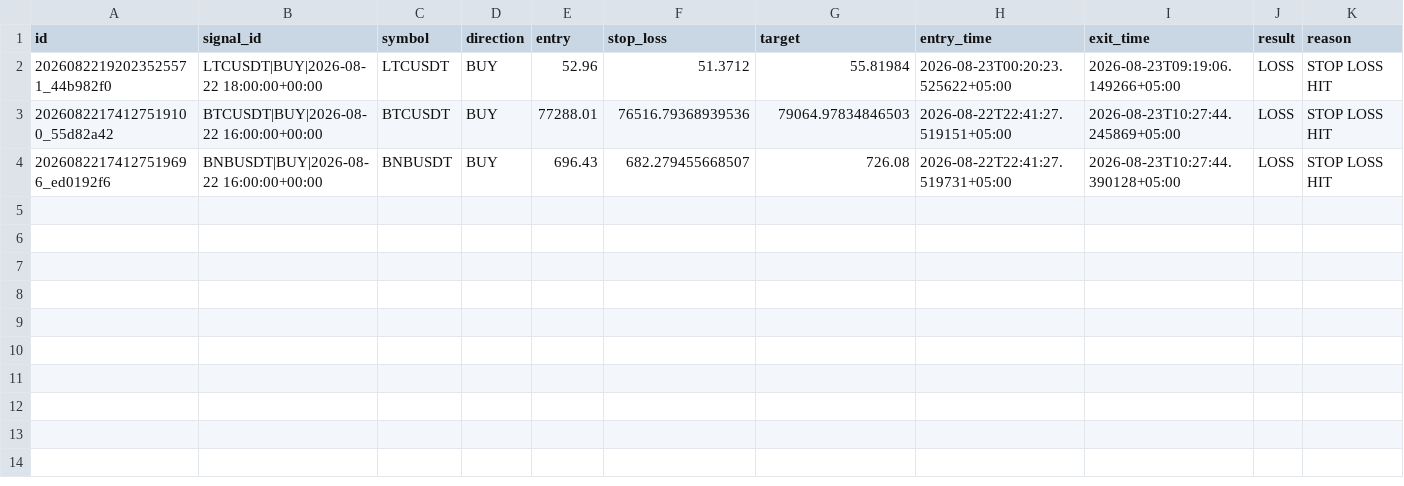
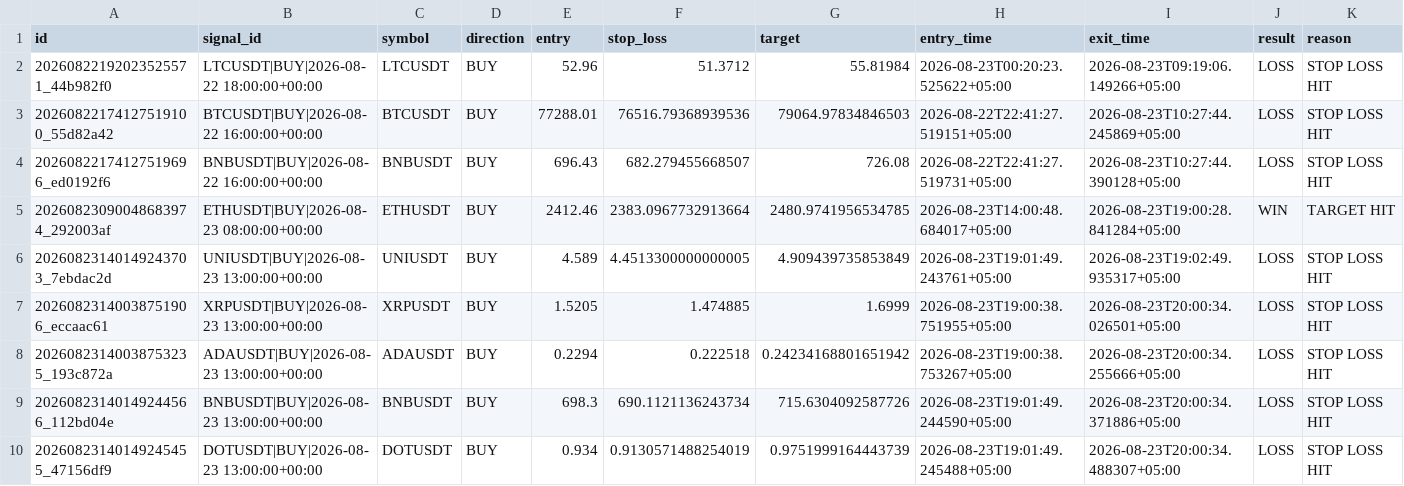
Before and after one commit to adrdj5006-ctrl/crypto-trading-bot, a CSV file: market_brain_data/trade_learning_log.csv, drawn as a sheet; only a part is shown; rows hold the shown columns only; the diff names each change by its address in the sheet, - before the commit and + after, or states it on an @@ line.

Commit message:
Update Market Brain trade memory

```diff
--- a/market_brain_data/trade_learning_log.csv
+++ b/market_brain_data/trade_learning_log.csv
+row 5: 20260823090048683974_292003af | ETHUSDT|BUY|2026-08-23 08:00:00+00:00 | ETHUSDT | BUY | 2412.46 | 2383.0967732913664 | 2480.9741956534785 | 2026-08-23T14:00:48.684017+05:00 | 2026-08-23T19:00:28.841284+05:00 | WIN | TARGET HIT
+row 6: 20260823140149243703_7ebdac2d | UNIUSDT|BUY|2026-08-23 13:00:00+00:00 | UNIUSDT | BUY | 4.589 | 4.4513300000000005 | 4.909439735853849 | 2026-08-23T19:01:49.243761+05:00 | 2026-08-23T19:02:49.935317+05:00 | LOSS | STOP LOSS HIT
+row 7: 20260823140038751906_eccaac61 | XRPUSDT|BUY|2026-08-23 13:00:00+00:00 | XRPUSDT | BUY | 1.5205 | 1.474885 | 1.6999 | 2026-08-23T19:00:38.751955+05:00 | 2026-08-23T20:00:34.026501+05:00 | LOSS | STOP LOSS HIT
+row 8: 20260823140038753235_193c872a | ADAUSDT|BUY|2026-08-23 13:00:00+00:00 | ADAUSDT | BUY | 0.2294 | 0.222518 | 0.24234168801651942 | 2026-08-23T19:00:38.753267+05:00 | 2026-08-23T20:00:34.255666+05:00 | LOSS | STOP LOSS HIT
+row 9: 20260823140149244566_112bd04e | BNBUSDT|BUY|2026-08-23 13:00:00+00:00 | BNBUSDT | BUY | 698.3 | 690.1121136243734 | 715.6304092587726 | 2026-08-23T19:01:49.244590+05:00 | 2026-08-23T20:00:34.371886+05:00 | LOSS | STOP LOSS HIT
+row 10: 20260823140149245455_47156df9 | DOTUSDT|BUY|2026-08-23 13:00:00+00:00 | DOTUSDT | BUY | 0.934 | 0.9130571488254019 | 0.9751999164443739 | 2026-08-23T19:01:49.245488+05:00 | 2026-08-23T20:00:34.488307+05:00 | LOSS | STOP LOSS HIT
```
Also changed, not shown: 3 other files.
